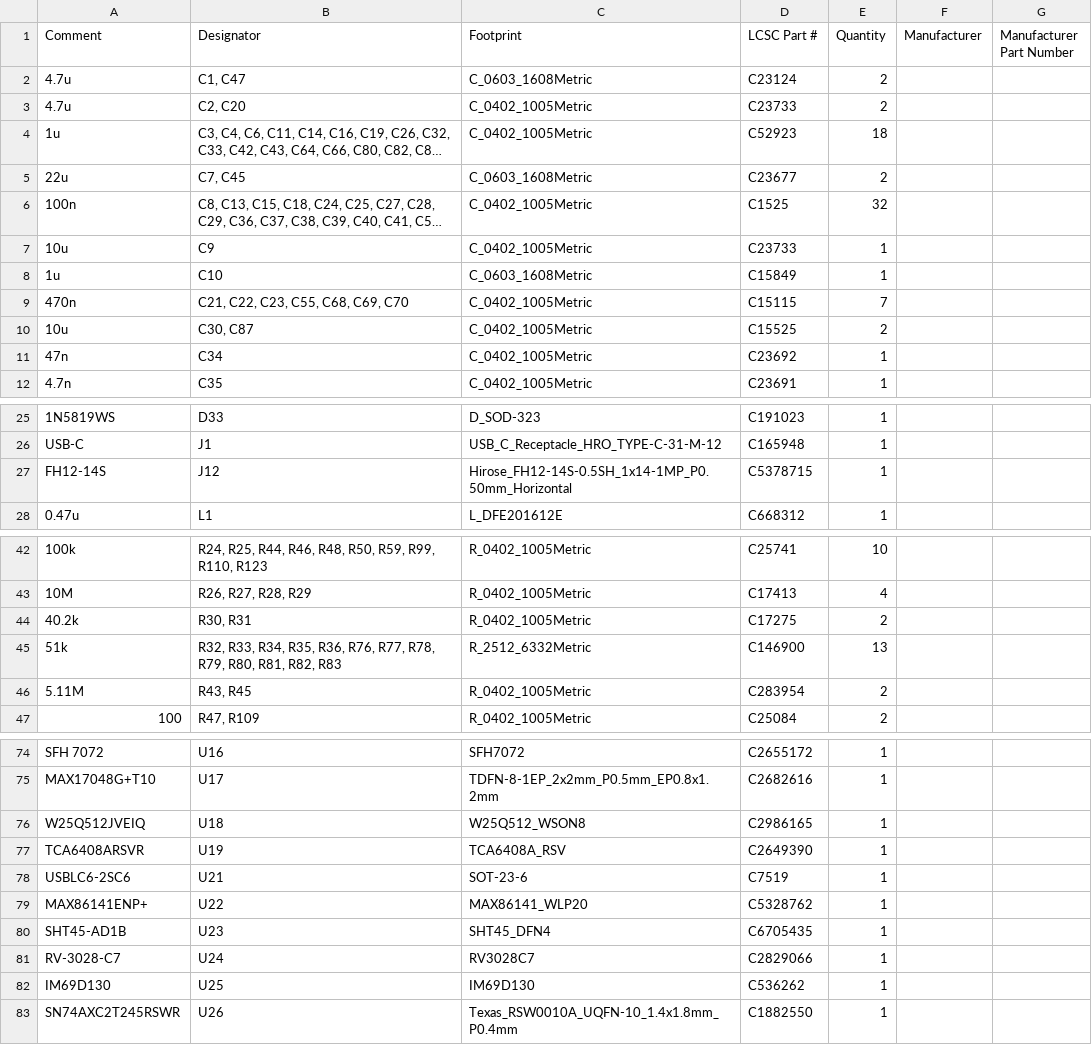
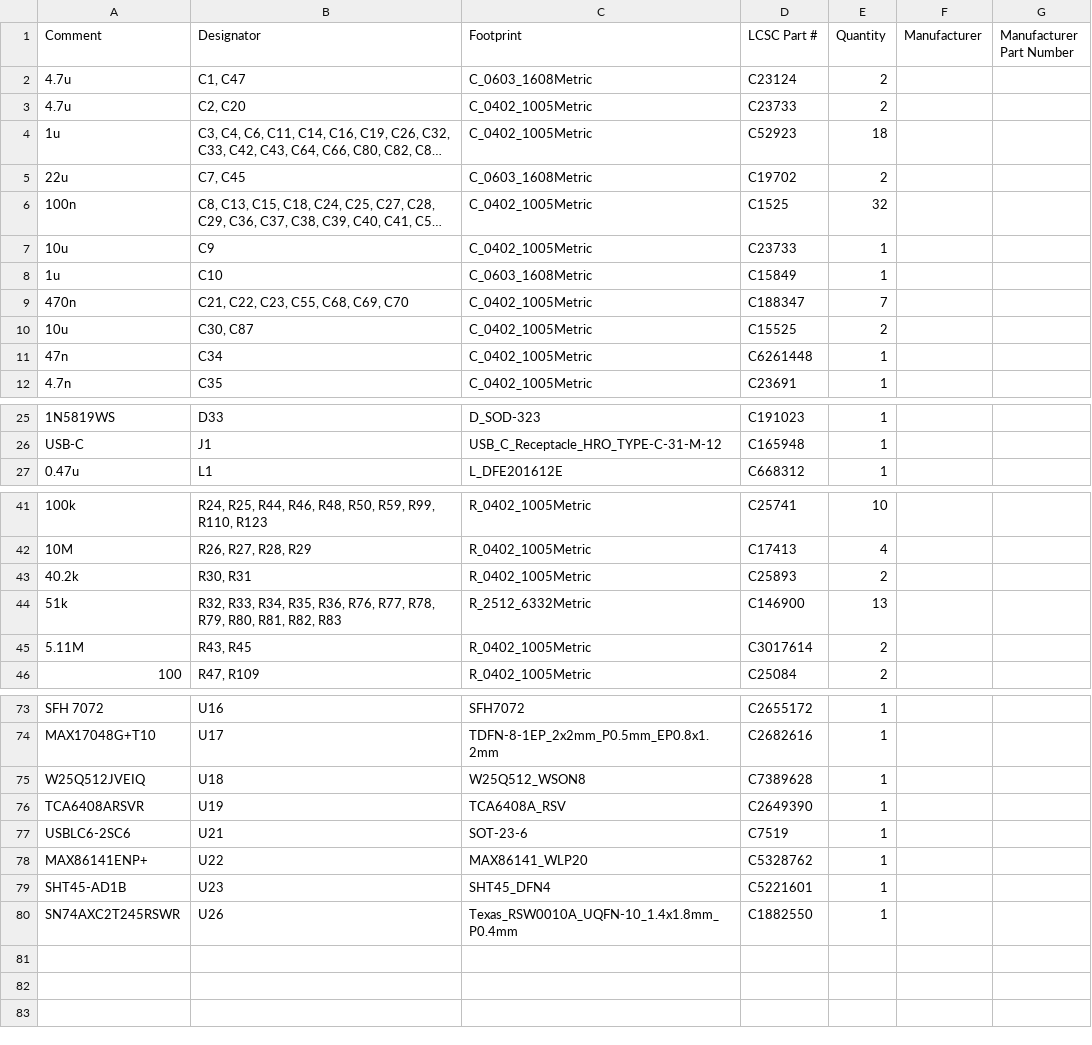
Before and after one commit to Riyu-D1/VitalQuant, a CSV file: hardware/pcb/fab/assembly/BOM_JLC.csv, drawn as a sheet; only a part is shown, gaps mark what is left out; long unchanged cells end in …; removed rows and columns are numbered as before the commit, all else as after; the diff names each change by its address in the sheet, - before the commit and + after, or states it on an @@ line.

Commit message:
fab(bom): fix stock issues — remove DNP lines, swap to in-stock LCSC parts
- Remove J12, U24, U25 (DNP) from BOM_JLC + CPL_JLC
- 22u->C19702, 470n->C188347, 47n->C6261448, 40.2k->C25893,
  5.1M->C3017614, W25Q512->C7389628, SHT45->C5221601 (-R2 listing)

```diff
--- a/hardware/pcb/fab/assembly/BOM_JLC.csv
+++ b/hardware/pcb/fab/assembly/BOM_JLC.csv
-D5 (LCSC Part #): C23677
+D5 (LCSC Part #): C19702
-D9 (LCSC Part #): C15115
+D9 (LCSC Part #): C188347
-D11 (LCSC Part #): C23692
+D11 (LCSC Part #): C6261448
-row 27: FH12-14S | J12 | Hirose_FH12-14S-0.5SH_1x14-1MP_P0.50mm_Horizontal | C5378715 | 1
-D43 (LCSC Part #): C17275
+D43 (LCSC Part #): C25893
-D45 (LCSC Part #): C283954
+D45 (LCSC Part #): C3017614
-D75 (LCSC Part #): C2986165
+D75 (LCSC Part #): C7389628
-D79 (LCSC Part #): C6705435
+D79 (LCSC Part #): C5221601
-row 81: RV-3028-C7 | U24 | RV3028C7 | C2829066 | 1
-row 82: IM69D130 | U25 | IM69D130 | C536262 | 1
```
Also changed, not shown: hardware/pcb/fab/assembly/CPL_JLC.csv.
